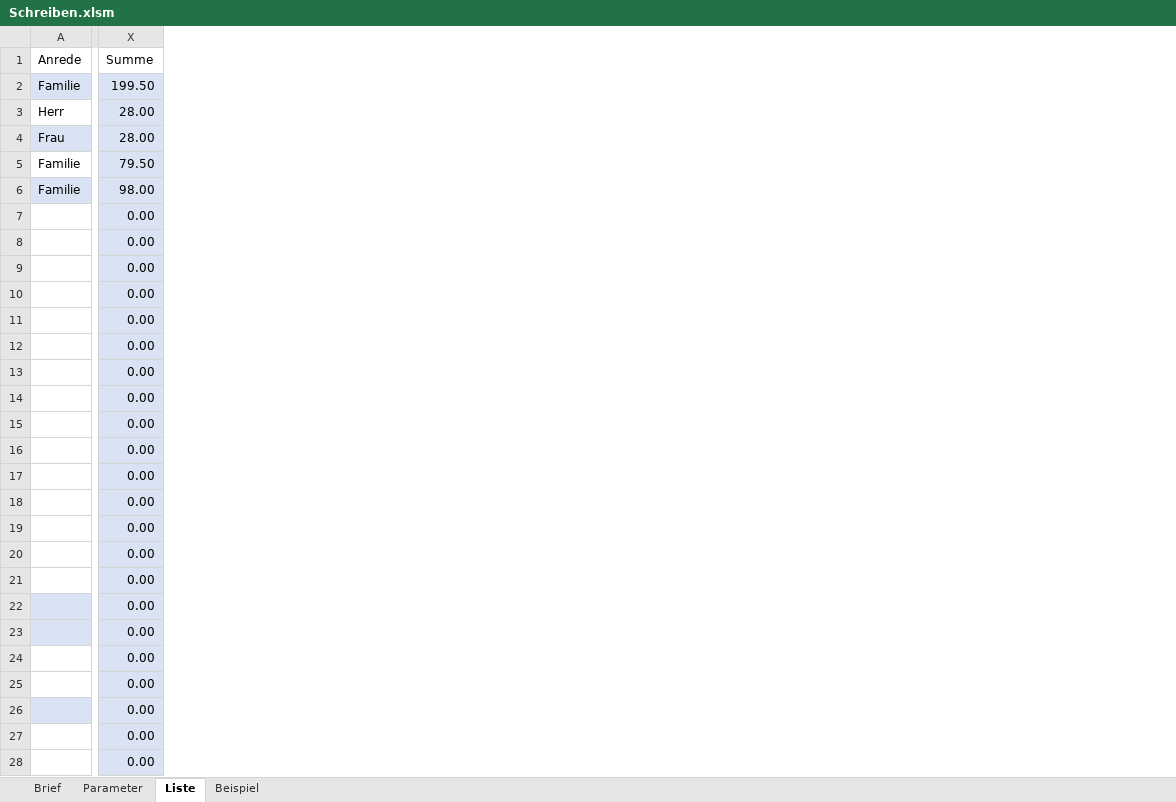
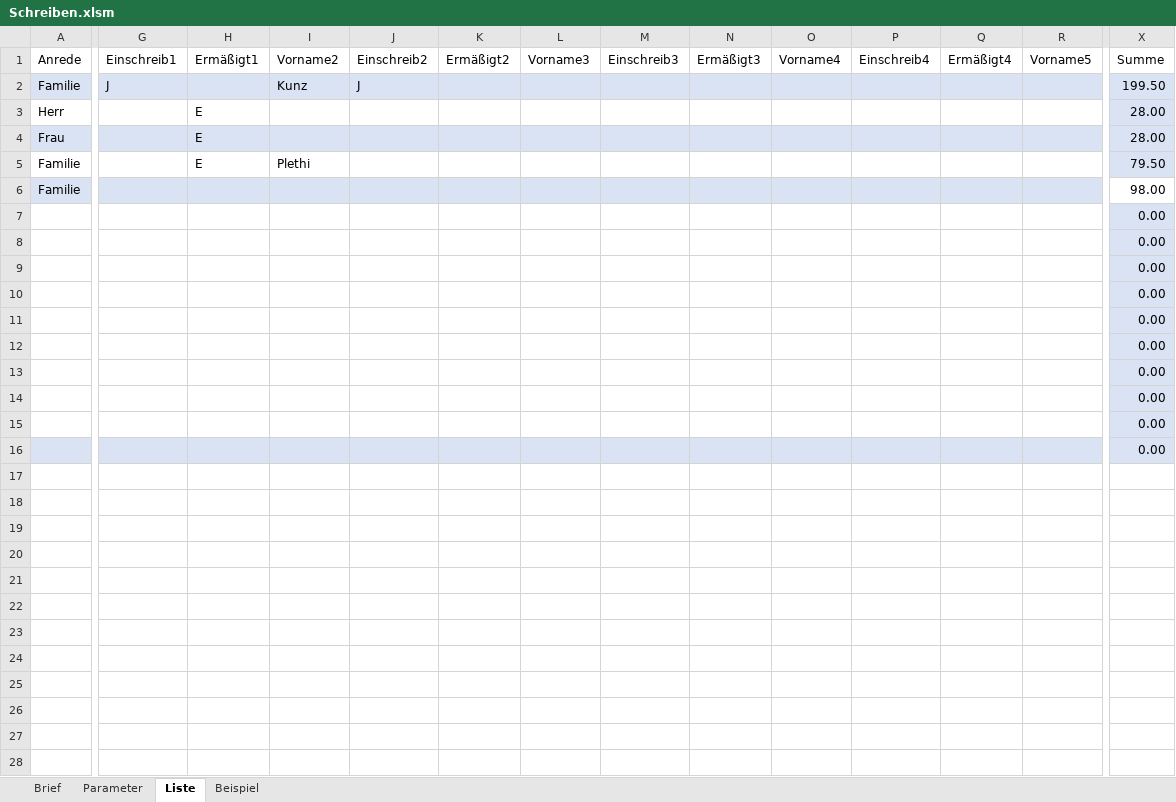
Before and after one commit to rkapl123/PfadfinderSchreiben, an Excel workbook: Schreiben.xlsm, sheet Liste, drawn as a sheet; only a part is shown, gaps mark what is left out; values as stored, in another font and other column widths than the file's, no borders; charts and pictures and table styles not drawn; removed rows and columns are numbered as before the commit, all else as after; rows hold the shown columns only; the diff covers the shown part only; the diff names each change by its address in the sheet, - before the commit and + after, or states it on an @@ line.

```diff
--- a/Schreiben.xlsm (sheet Liste)
+++ b/Schreiben.xlsm (sheet Liste)
@@ column G unhidden, rows 1-2: Einschreib1 | J @@
@@ column H unhidden, rows 1-5: Ermäßigt1 |  | E | E | E @@
@@ column I unhidden, rows 1-5: Vorname2 | Kunz |  |  | Plethi @@
@@ column J unhidden, rows 1-2: Einschreib2 | J @@
@@ column K unhidden, row 1: Ermäßigt2 @@
@@ column L unhidden, row 1: Vorname3 @@
@@ column M unhidden, row 1: Einschreib3 @@
@@ column N unhidden, row 1: Ermäßigt3 @@
@@ column O unhidden, row 1: Vorname4 @@
@@ column P unhidden, row 1: Einschreib4 @@
@@ column Q unhidden, row 1: Ermäßigt4 @@
@@ column R unhidden, row 1: Vorname5 @@
-X6 fill: #DAE3F3
+X6 fill: none
-A16 fill: none
+A16 fill: #DAE3F3
-X17:X22: 0.00
+X17:X22: (empty)
-X17:X22 fill: #DAE3F3
+X17:X22 fill: none
-A22 fill: #DAE3F3
+A22 fill: none
-row 23:  | 0.00
-row 24:  | 0.00
-row 25:  | 0.00
-row 26:  | 0.00
-row 27:  | 0.00
-row 28:  | 0.00
```
Also changed, not shown: 36 removed rows, 5 added columns, 1 edited cell and cell formats elsewhere in this sheet, sheet Brief, charts or pictures, 1 other file.
